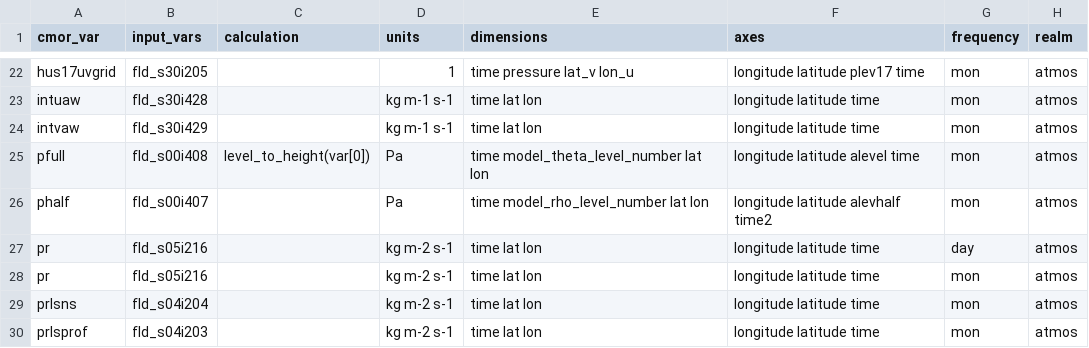
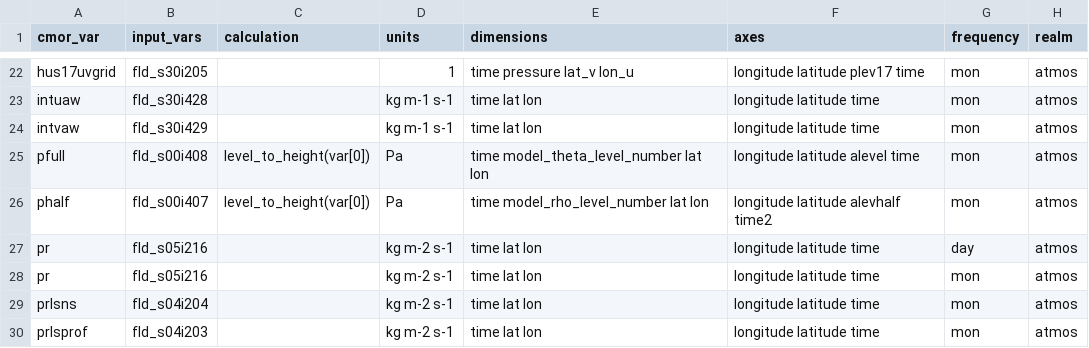
Before and after one commit to ACCESS-NRI/ACCESS-MOPPy, a CSV file: mappings/map_atmos_AM3.csv, drawn as a sheet; only a part is shown, gaps mark what is left out; the diff names each change by its address in the sheet, - before the commit and + after, or states it on an @@ line.

```diff
--- a/mappings/map_atmos_AM3.csv
+++ b/mappings/map_atmos_AM3.csv
-C26 (calculation): (empty)
+C26 (calculation): level_to_height(var[0])
```
Also changed, not shown: mappings/map_atmos_CM2.csv, mappings/map_atmos_ESM1.5.csv, 10 other files.
